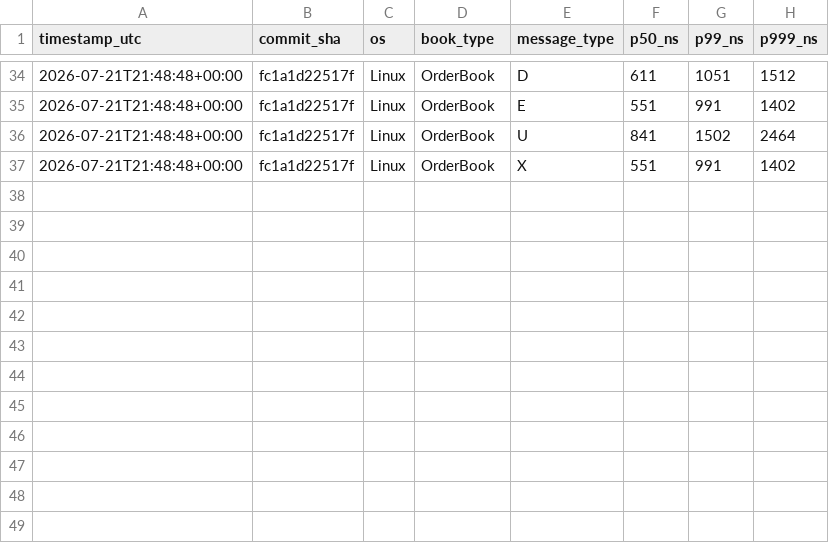
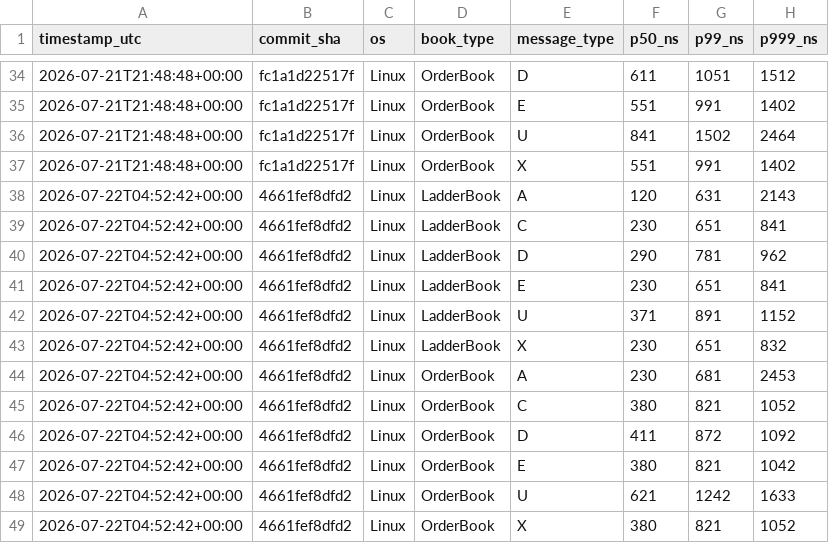
Before and after one commit to Manav0559/itch-lob-engine, a CSV file: bench/ci_history.csv, drawn as a sheet; only a part is shown, gaps mark what is left out; the diff names each change by its address in the sheet, - before the commit and + after, or states it on an @@ line.

```diff
--- a/bench/ci_history.csv
+++ b/bench/ci_history.csv
+row 38: 2026-07-22T04:52:42+00:00 | 4661fef8dfd2 | Linux | LadderBook | A | 120 | 631 | 2143
+row 39: 2026-07-22T04:52:42+00:00 | 4661fef8dfd2 | Linux | LadderBook | C | 230 | 651 | 841
+row 40: 2026-07-22T04:52:42+00:00 | 4661fef8dfd2 | Linux | LadderBook | D | 290 | 781 | 962
+row 41: 2026-07-22T04:52:42+00:00 | 4661fef8dfd2 | Linux | LadderBook | E | 230 | 651 | 841
+row 42: 2026-07-22T04:52:42+00:00 | 4661fef8dfd2 | Linux | LadderBook | U | 371 | 891 | 1152
+row 43: 2026-07-22T04:52:42+00:00 | 4661fef8dfd2 | Linux | LadderBook | X | 230 | 651 | 832
+row 44: 2026-07-22T04:52:42+00:00 | 4661fef8dfd2 | Linux | OrderBook | A | 230 | 681 | 2453
+row 45: 2026-07-22T04:52:42+00:00 | 4661fef8dfd2 | Linux | OrderBook | C | 380 | 821 | 1052
+row 46: 2026-07-22T04:52:42+00:00 | 4661fef8dfd2 | Linux | OrderBook | D | 411 | 872 | 1092
+row 47: 2026-07-22T04:52:42+00:00 | 4661fef8dfd2 | Linux | OrderBook | E | 380 | 821 | 1042
+row 48: 2026-07-22T04:52:42+00:00 | 4661fef8dfd2 | Linux | OrderBook | U | 621 | 1242 | 1633
+row 49: 2026-07-22T04:52:42+00:00 | 4661fef8dfd2 | Linux | OrderBook | X | 380 | 821 | 1052
```
